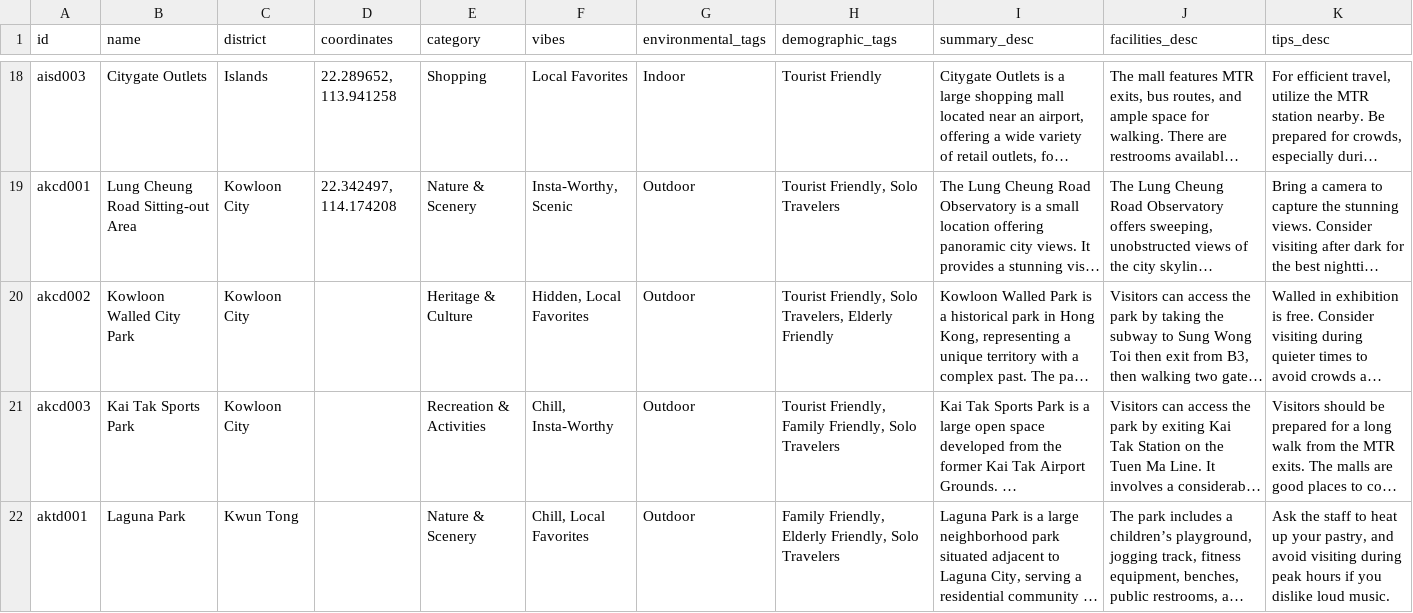
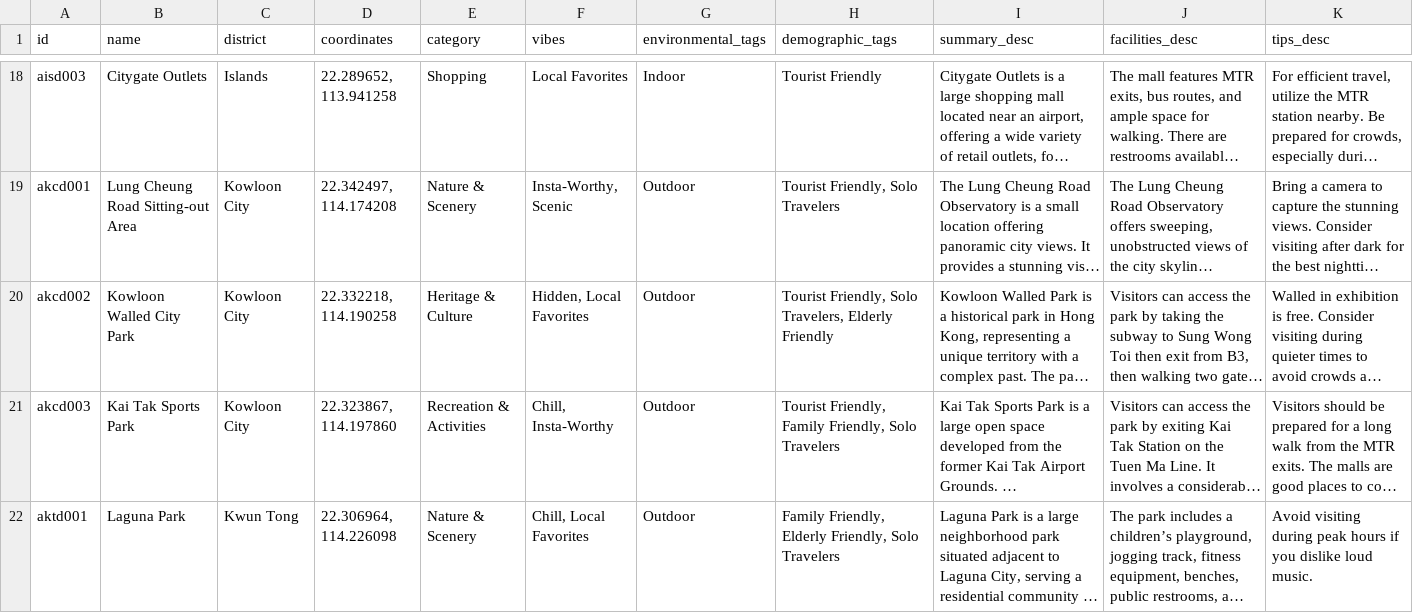
Before and after one commit to KC0072015/ELEC4848, a CSV file: backend/data/attractions.csv, drawn as a sheet; only a part is shown, gaps mark what is left out; long unchanged cells end in …; the diff covers the shown part only; the diff names each change by its address in the sheet, - before the commit and + after, or states it on an @@ line.

```diff
--- a/backend/data/attractions.csv
+++ b/backend/data/attractions.csv
-D20 (coordinates): (empty)
+D20 (coordinates): 22.332218, 114.190258
-D21 (coordinates): (empty)
+D21 (coordinates): 22.323867, 114.197860
-D22 (coordinates): (empty)
+D22 (coordinates): 22.306964, 114.226098
-K22 (tips_desc): Ask the staff to heat up your pastry, and avoid visiting during…
+K22 (tips_desc): Avoid visiting during…
```
Also changed, not shown: 8 edited cells elsewhere in this file, 10 other files.
